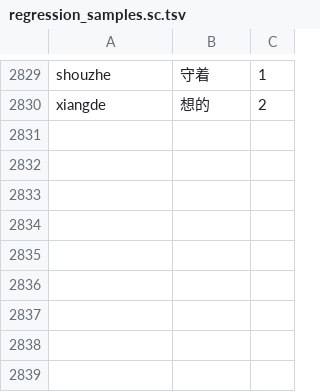
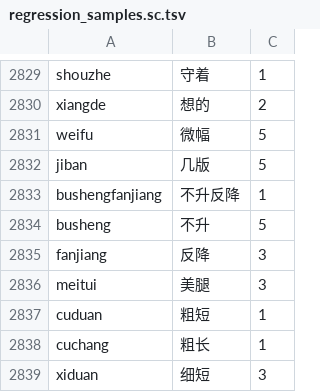
Before and after one commit to shenmin/cassotis-lexicon, a TSV file: manifests/regression_samples.sc.tsv, drawn as a sheet; only a part is shown, gaps mark what is left out; the diff names each change by its address in the sheet, - before the commit and + after, or states it on an @@ line.

Commit message:
Add daily vocabulary and refresh frequency and promotion tables
Add nine daily words with explicit readings and frequency tiers, including the chang reading of cuchang. Preserve existing word weights and frequency counts, refresh the simplified and traditional derived tables, and update snapshot counts and the build date to 2026-10-31.

```diff
--- a/manifests/regression_samples.sc.tsv
+++ b/manifests/regression_samples.sc.tsv
+row 2831: weifu | 微幅 | 5
+row 2832: jiban | 几版 | 5
+row 2833: bushengfanjiang | 不升反降 | 1
+row 2834: busheng | 不升 | 5
+row 2835: fanjiang | 反降 | 3
+row 2836: meitui | 美腿 | 3
+row 2837: cuduan | 粗短 | 1
+row 2838: cuchang | 粗长 | 1
+row 2839: xiduan | 细短 | 3
```
Also changed, not shown: manifests/regression_samples.tc.tsv, 16 other files.
